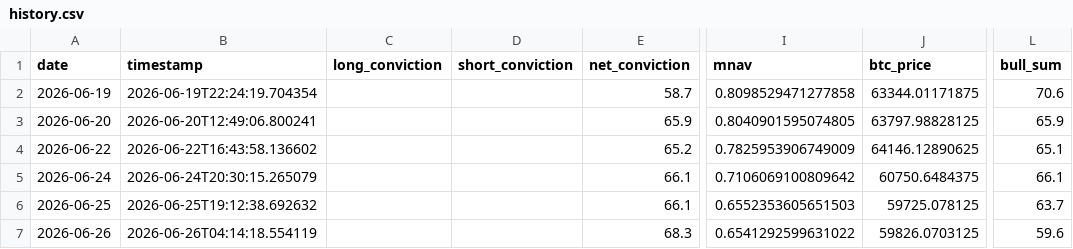
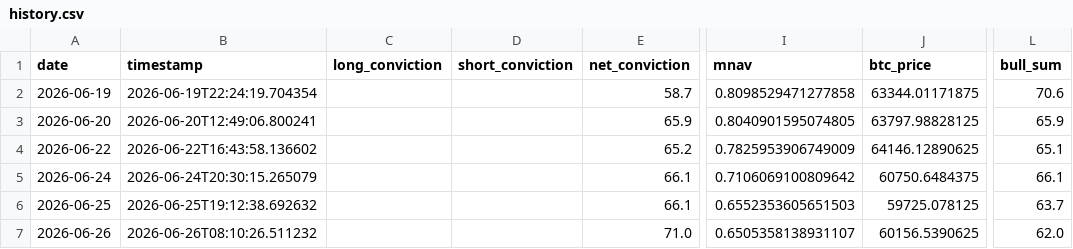
Before and after one commit to micahcranman/nassim-dashboard, a CSV file: docs/history.csv, drawn as a sheet; only a part is shown, gaps mark what is left out; the diff names each change by its address in the sheet, - before the commit and + after, or states it on an @@ line.

```diff
--- a/docs/history.csv
+++ b/docs/history.csv
-B7 (timestamp): 2026-06-26T04:14:18.554119
+B7 (timestamp): 2026-06-26T08:10:26.511232
-E7 (net_conviction): 68.3
+E7 (net_conviction): 71.0
-I7 (mnav): 0.6541292599631022
+I7 (mnav): 0.6505358138931107
-J7 (btc_price): 59826.0703125
+J7 (btc_price): 60156.5390625
-L7 (bull_sum): 59.6
+L7 (bull_sum): 62.0
```
Also changed, not shown: outputs/history.csv, 5 other files.
